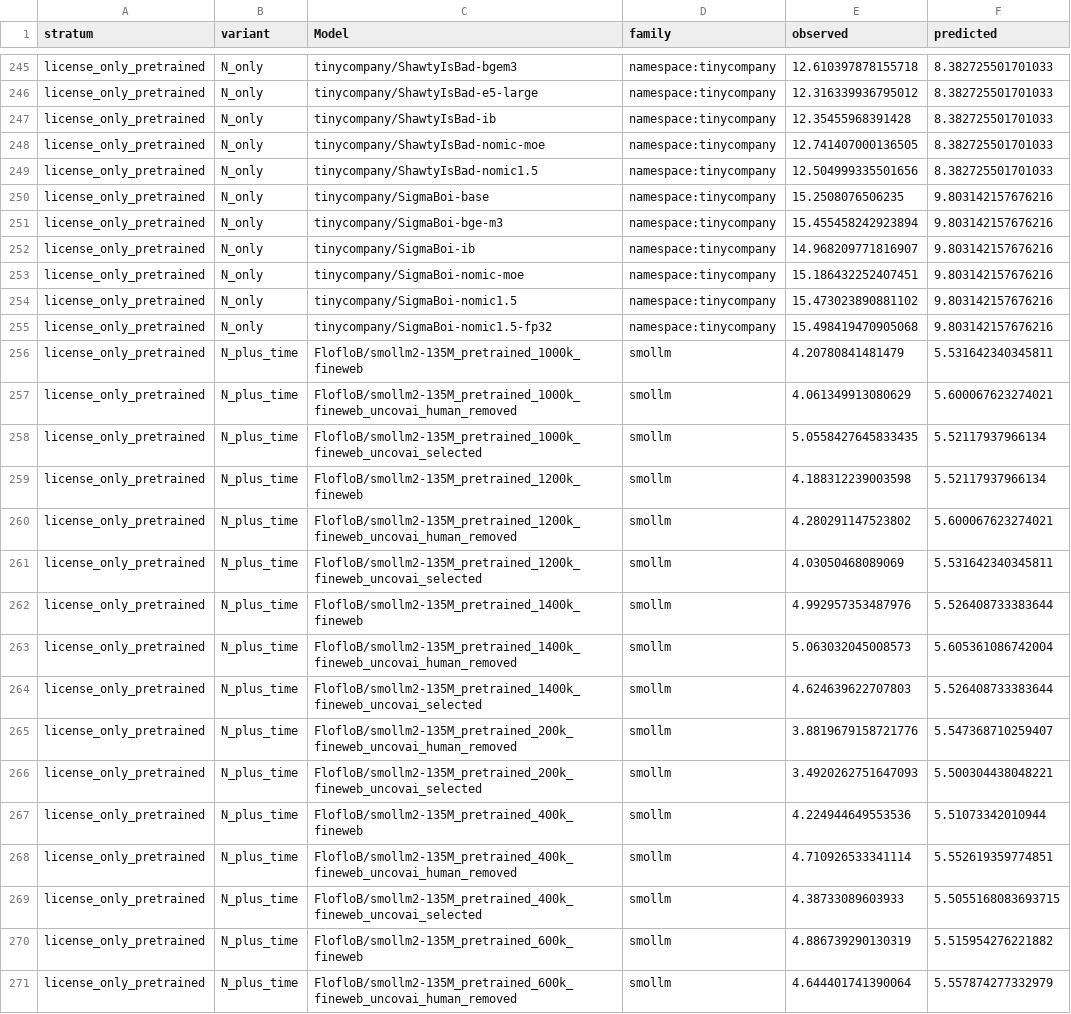
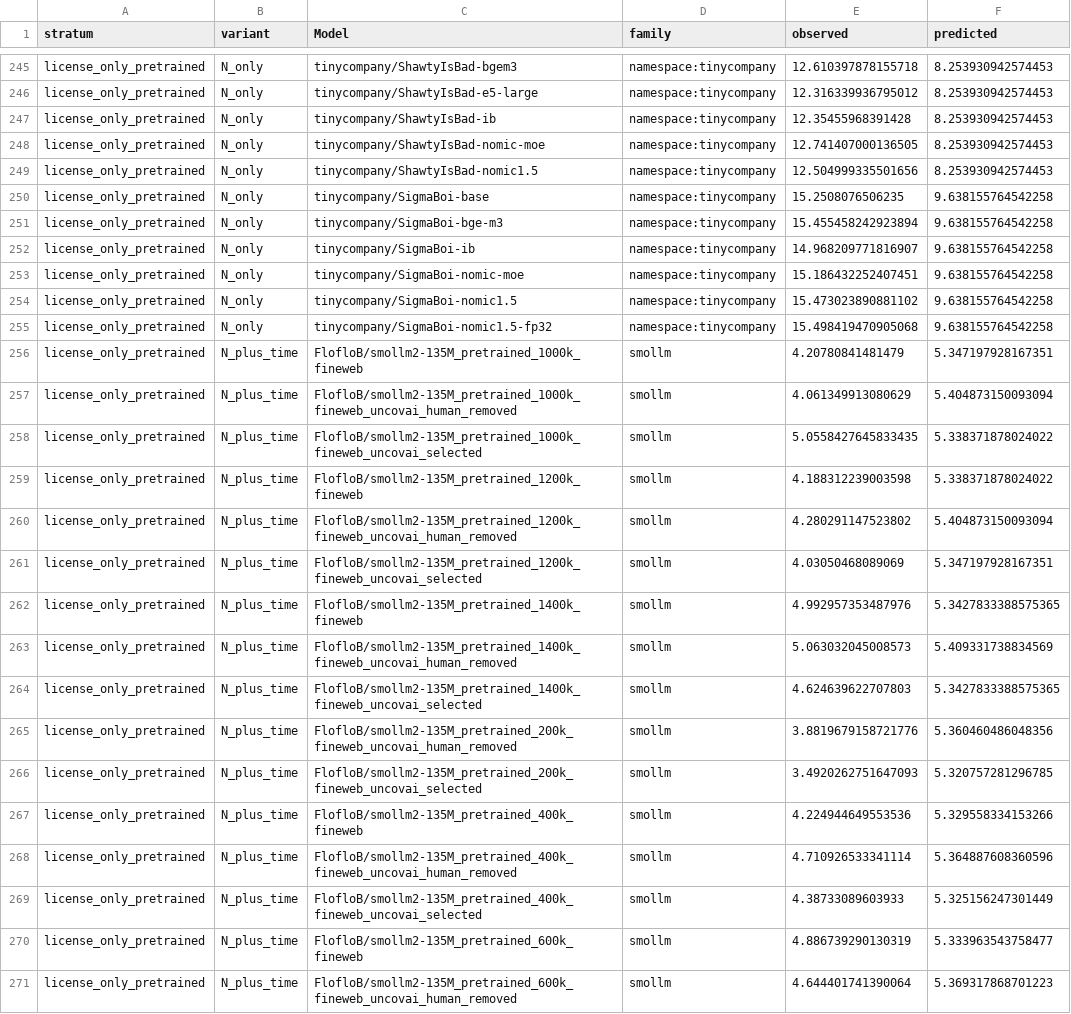
Before and after one commit to serendip215-cell/math_model, a CSV file: F题_初步方案/outputs/problem4/results/future_holdout_predictions.csv, drawn as a sheet; only a part is shown, gaps mark what is left out; the diff covers the shown part only; the diff names each change by its address in the sheet, - before the commit and + after, or states it on an @@ line.

```diff
--- a/F题_初步方案/outputs/problem4/results/future_holdout_predictions.csv
+++ b/F题_初步方案/outputs/problem4/results/future_holdout_predictions.csv
-F245:F249 (predicted): 8.382725501701033
+F245:F249 (predicted): 8.253930942574453
-F250:F255 (predicted): 9.803142157676216
+F250:F255 (predicted): 9.638155764542258
-F256 (predicted): 5.531642340345811
+F256 (predicted): 5.347197928167351
-F257 (predicted): 5.600067623274021
+F257 (predicted): 5.404873150093094
-F258:F259 (predicted): 5.52117937966134
+F258:F259 (predicted): 5.338371878024022
-F260 (predicted): 5.600067623274021
+F260 (predicted): 5.404873150093094
-F261 (predicted): 5.531642340345811
+F261 (predicted): 5.347197928167351
-F262 (predicted): 5.526408733383644
+F262 (predicted): 5.3427833388575365
-F263 (predicted): 5.605361086742004
+F263 (predicted): 5.409331738834569
-F264 (predicted): 5.526408733383644
+F264 (predicted): 5.3427833388575365
-F265 (predicted): 5.547368710259407
+F265 (predicted): 5.360460486048356
-F266 (predicted): 5.500304438048221
+F266 (predicted): 5.320757281296785
-F267 (predicted): 5.51073342010944
+F267 (predicted): 5.329558334153266
-F268 (predicted): 5.552619359774851
+F268 (predicted): 5.364887608360596
-F269 (predicted): 5.5055168083693715
+F269 (predicted): 5.325156247301449
-F270 (predicted): 5.515954276221882
+F270 (predicted): 5.333963543758477
-F271 (predicted): 5.557874277332979
+F271 (predicted): 5.369317868701223
```
Also changed, not shown: 164 edited cells elsewhere in this file, F题_初步方案/outputs/problem4/results/conditional_decomposition.csv, F题_初步方案/outputs/problem4/results/decomposition_family_bootstrap.csv, 16 other files.
